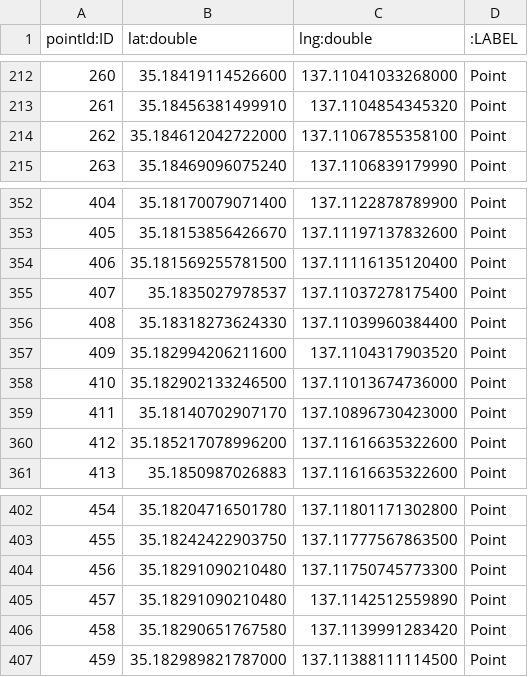
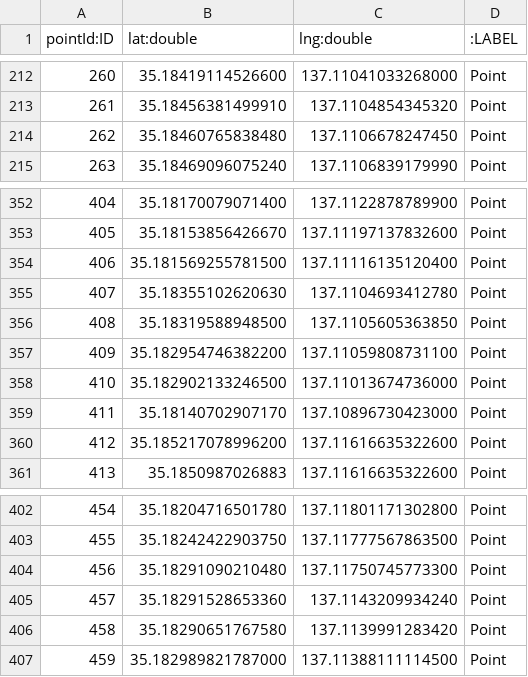
Before and after one commit to SystemEngineeringTeam/ait-guide-back, a CSV file: data/point.csv, drawn as a sheet; only a part is shown, gaps mark what is left out; removed rows and columns are numbered as before the commit, all else as after; the diff covers the shown part only; the diff names each change by its address in the sheet, - before the commit and + after, or states it on an @@ line.

```diff
--- a/data/point.csv
+++ b/data/point.csv
-row 214: 262 | 35.184612042722000 | 137.11067855358100 | Point
+row 214: 262 | 35.18460765838480 | 137.1106678247450 | Point
-row 355: 407 | 35.1835027978537 | 137.11037278175400 | Point
-row 356: 408 | 35.18318273624330 | 137.11039960384400 | Point
-row 357: 409 | 35.182994206211600 | 137.1104317903520 | Point
+row 355: 407 | 35.18355102620630 | 137.1104693412780 | Point
+row 356: 408 | 35.18319588948500 | 137.1105605363850 | Point
+row 357: 409 | 35.182954746382200 | 137.11059808731100 | Point
-row 405: 457 | 35.18291090210480 | 137.1142512559890 | Point
+row 405: 457 | 35.18291528653360 | 137.1143209934240 | Point
```
Also changed, not shown: 23 added rows and 1 removed row elsewhere in this file, 1 other file.
